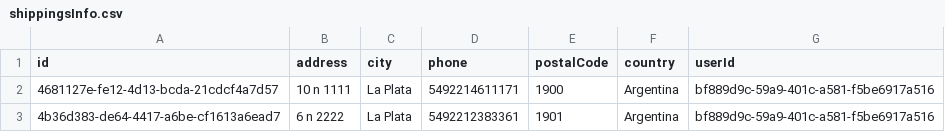
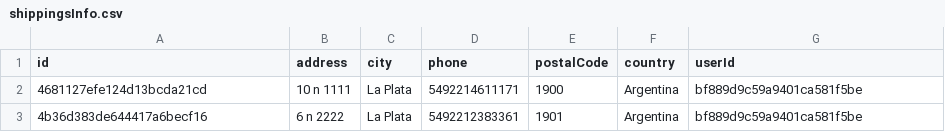
Before and after one commit to fitu/shopit-be, a CSV file: src/shippingInfo/infrastructure/data/shippingsInfo.csv, drawn as a sheet.

```diff
--- a/src/shippingInfo/infrastructure/data/shippingsInfo.csv
+++ b/src/shippingInfo/infrastructure/data/shippingsInfo.csv
@@ -1,3 +1,3 @@
 id,address,city,phone,postalCode,country,userId
-4681127e-fe12-4d13-bcda-21cdcf4a7d57,10 n 1111,La Plata,5492214611171,1900,Argentina,bf889d9c-59a9-401c-a581-f5be6917a516
-4b36d383-de64-4417-a6be-cf1613a6ead7,6 n 2222,La Plata,5492212383361,1901,Argentina,bf889d9c-59a9-401c-a581-f5be6917a516
+4681127efe124d13bcda21cd,10 n 1111,La Plata,5492214611171,1900,Argentina,bf889d9c59a9401ca581f5be
+4b36d383de644417a6becf16,6 n 2222,La Plata,5492212383361,1901,Argentina,bf889d9c59a9401ca581f5be
```
Also changed, not shown: src/product/infrastructure/data/products.csv, src/review/infrastructure/data/reviews.csv, 12 other files.
